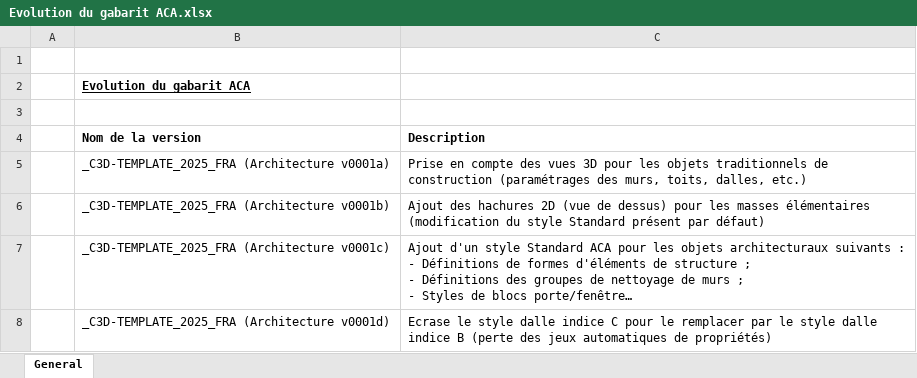
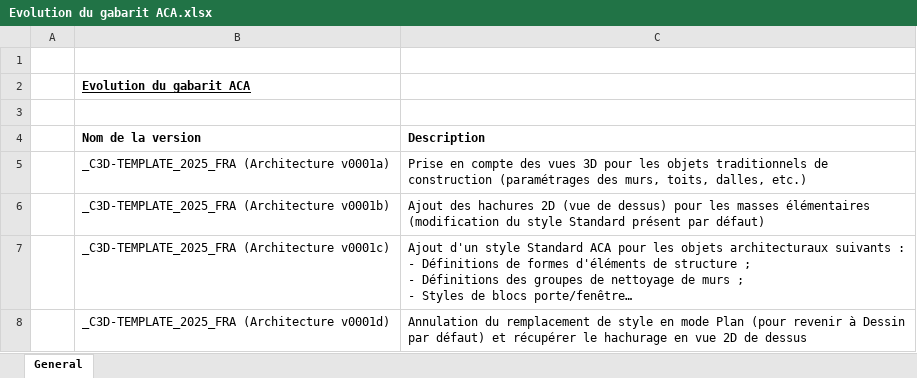
Before and after one commit to QuentinMarquette/BetaProgram, an Excel workbook: ACA tool palettes/FRA/Gabarit ACA/Evolution du gabarit ACA.xlsx, sheet General, drawn as a sheet; long unchanged cells end in …; values as stored, in another font and other column widths than the file's, no borders; the diff names each change by its address in the sheet, - before the commit and + after, or states it on an @@ line.

Commit message:
Evolution du gabarit ACA en indice "D"(re-upload)

```diff
--- a/ACA tool palettes/FRA/Gabarit ACA/Evolution du gabarit ACA.xlsx (sheet General)
+++ b/ACA tool palettes/FRA/Gabarit ACA/Evolution du gabarit ACA.xlsx (sheet General)
-C8 (Description): Ecrase le style dalle indice C pour le remplacer par le style dalle indice B (perte des jeux automatiques de propriétés)
+C8 (Description): Annulation du remplacement de style en mode Plan (pour revenir à Dessin par défaut) et récupérer le hachurage en vue 2D de dessus
```
Also changed, not shown: 1 other file.
